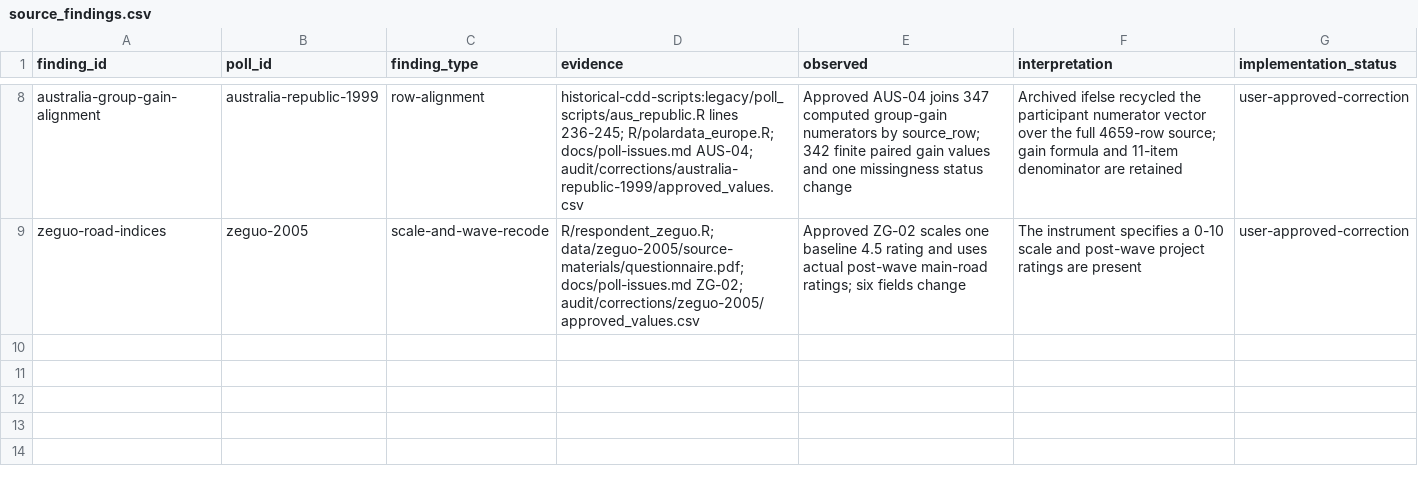
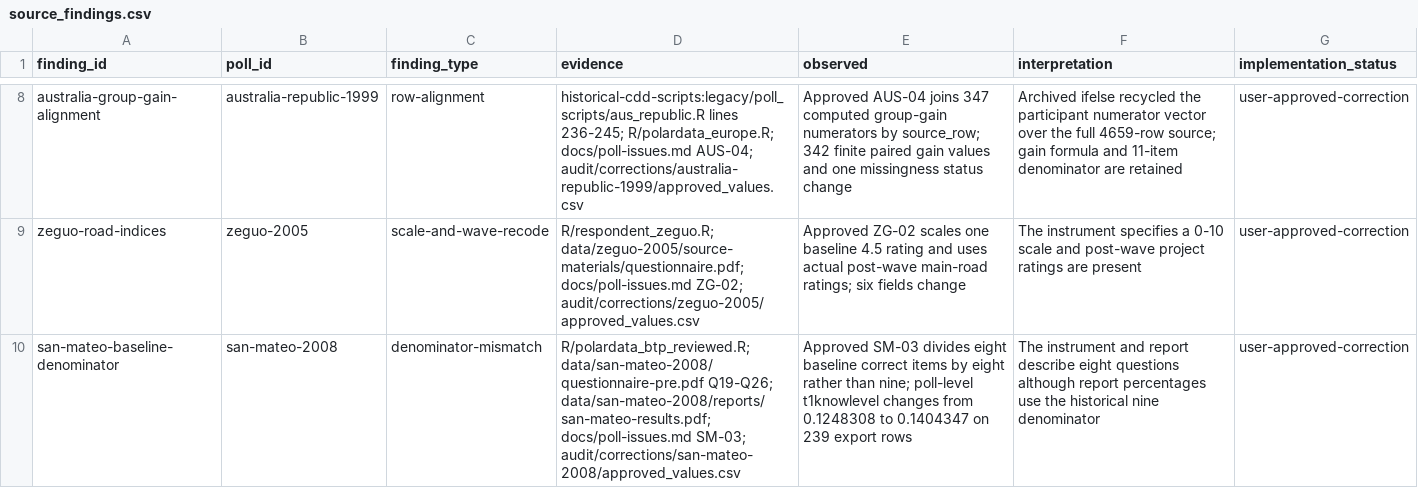
Before and after one commit to soodoku/dp-data, a CSV file: metadata/source_findings.csv, drawn as a sheet; only a part is shown, gaps mark what is left out; the diff names each change by its address in the sheet, - before the commit and + after, or states it on an @@ line.

Commit message:
Correct San Mateo baseline knowledge denominator

```diff
--- a/metadata/source_findings.csv
+++ b/metadata/source_findings.csv
+row 10: san-mateo-baseline-denominator | san-mateo-2008 | denominator-mismatch | R/polardata_btp_reviewed.R; data/san-mateo-2008/questionnaire-pre.pdf Q19-Q26; data/san-mateo-2008/reports/san-mateo-results.pdf; docs/poll-issues.md SM-03; audit/corrections/san-mateo-2008/approved_values.csv | Approved SM-03 divides eight baseline correct items by eight rather than nine; poll-level t1knowlevel changes from 0.1248308 to 0.1404347 on 239 export rows | The instrument and report describe eight questions although report percentages use the historical nine denominator | user-approved-correction
```
Also changed, not shown: audit/polardata_parity.csv, output/polardata/manifest.csv, 10 other files.
